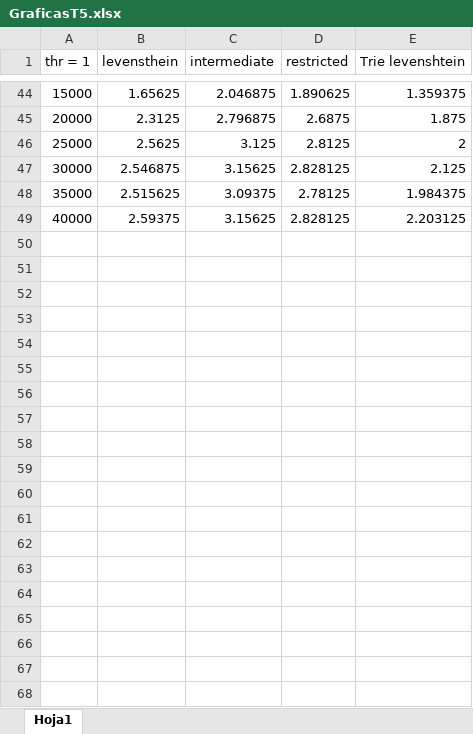
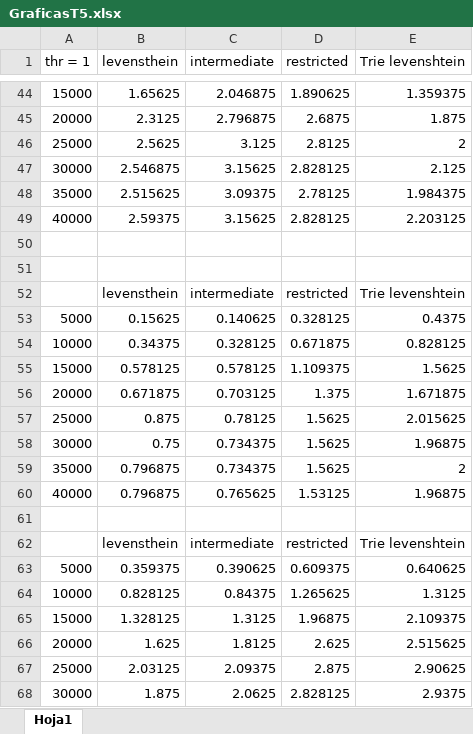
Before and after one commit to Polaryti/ALT-2020, an Excel workbook: TareasALG/GraficasT5.xlsx, sheet Hoja1, drawn as a sheet; only a part is shown, gaps mark what is left out; values as stored, in another font and other column widths than the file's, no borders; charts and pictures not drawn; the diff covers the shown part only; the diff names each change by its address in the sheet, - before the commit and + after, or states it on an @@ line.

Commit message:
Més gràfiques
Es confirma que levensthein sense Trie es el millor per a threshold menosr de 5

```diff
--- a/TareasALG/GraficasT5.xlsx (sheet Hoja1)
+++ b/TareasALG/GraficasT5.xlsx (sheet Hoja1)
+row 50: (empty)
+row 51: (empty)
+row 52:  | levensthein | intermediate | restricted | Trie levenshtein
+row 53: 5000 | 0.15625 | 0.140625 | 0.328125 | 0.4375
+row 54: 10000 | 0.34375 | 0.328125 | 0.671875 | 0.828125
+row 55: 15000 | 0.578125 | 0.578125 | 1.109375 | 1.5625
+row 56: 20000 | 0.671875 | 0.703125 | 1.375 | 1.671875
+row 57: 25000 | 0.875 | 0.78125 | 1.5625 | 2.015625
+row 58: 30000 | 0.75 | 0.734375 | 1.5625 | 1.96875
+row 59: 35000 | 0.796875 | 0.734375 | 1.5625 | 2
+row 60: 40000 | 0.796875 | 0.765625 | 1.53125 | 1.96875
+row 61: (empty)
+row 62:  | levensthein | intermediate | restricted | Trie levenshtein
+row 63: 5000 | 0.359375 | 0.390625 | 0.609375 | 0.640625
+row 64: 10000 | 0.828125 | 0.84375 | 1.265625 | 1.3125
+row 65: 15000 | 1.328125 | 1.3125 | 1.96875 | 2.109375
+row 66: 20000 | 1.625 | 1.8125 | 2.625 | 2.515625
+row 67: 25000 | 2.03125 | 2.09375 | 2.875 | 2.90625
+row 68: 30000 | 1.875 | 2.0625 | 2.828125 | 2.9375
```
Also changed, not shown: 12 added rows elsewhere in this sheet, charts or pictures.
